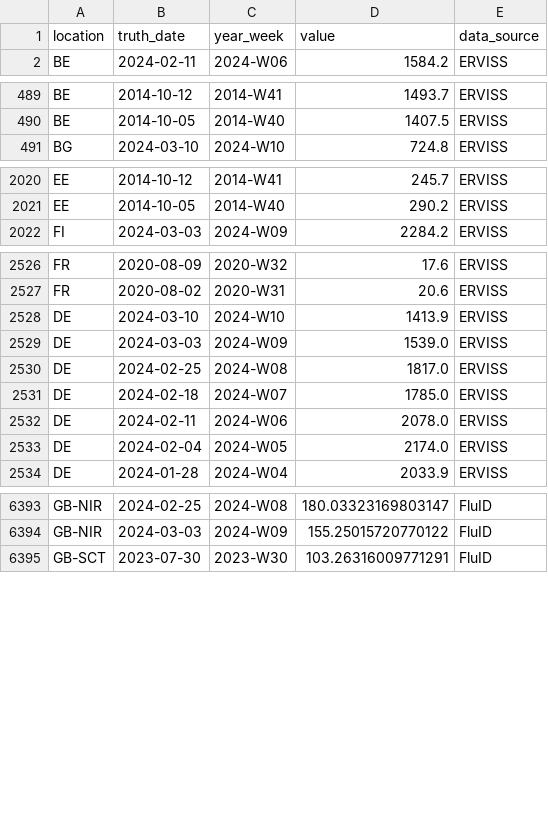
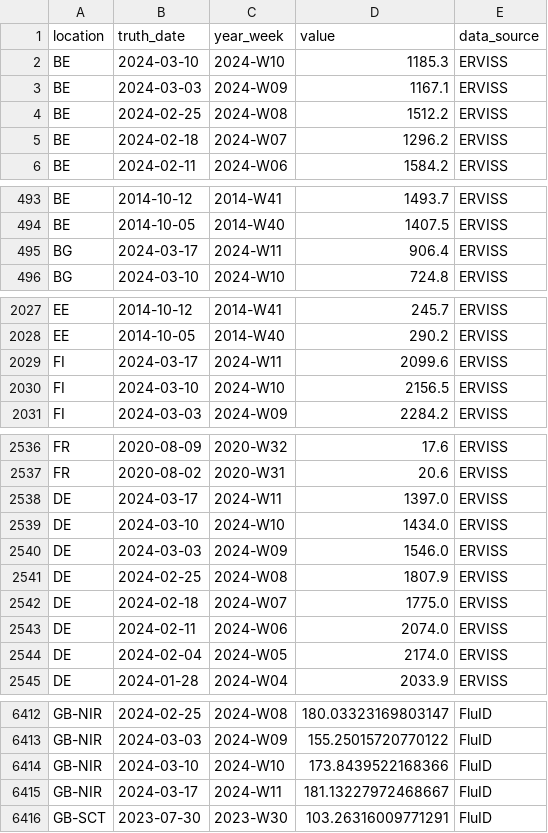
Before and after one commit to european-modelling-hubs/ari-forecast-hub, a CSV file: target-data/latest-ARI_incidence.csv, drawn as a sheet; only a part is shown, gaps mark what is left out; the diff covers the shown part only.

```diff
--- a/target-data/latest-ARI_incidence.csv
+++ b/target-data/latest-ARI_incidence.csv
@@ -1,2 +1,6 @@
 location,truth_date,year_week,value,data_source
+BE,2024-03-10,2024-W10,1185.3,ERVISS
+BE,2024-03-03,2024-W09,1167.1,ERVISS
+BE,2024-02-25,2024-W08,1512.2,ERVISS
+BE,2024-02-18,2024-W07,1296.2,ERVISS
 BE,2024-02-11,2024-W06,1584.2,ERVISS
@@ -490,2 +494,3 @@ BE,2014-10-12,2014-W41,1493.7,ERVISS
 BE,2014-10-05,2014-W40,1407.5,ERVISS
+BG,2024-03-17,2024-W11,906.4,ERVISS
 BG,2024-03-10,2024-W10,724.8,ERVISS
@@ -2021,2 +2028,4 @@ EE,2014-10-12,2014-W41,245.7,ERVISS
 EE,2014-10-05,2014-W40,290.2,ERVISS
+FI,2024-03-17,2024-W11,2099.6,ERVISS
+FI,2024-03-10,2024-W10,2156.5,ERVISS
 FI,2024-03-03,2024-W09,2284.2,ERVISS
@@ -2527,7 +2537,8 @@ FR,2020-08-09,2020-W32,17.6,ERVISS
 FR,2020-08-02,2020-W31,20.6,ERVISS
-DE,2024-03-10,2024-W10,1413.9,ERVISS
-DE,2024-03-03,2024-W09,1539.0,ERVISS
-DE,2024-02-25,2024-W08,1817.0,ERVISS
-DE,2024-02-18,2024-W07,1785.0,ERVISS
-DE,2024-02-11,2024-W06,2078.0,ERVISS
+DE,2024-03-17,2024-W11,1397.0,ERVISS
+DE,2024-03-10,2024-W10,1434.0,ERVISS
+DE,2024-03-03,2024-W09,1546.0,ERVISS
+DE,2024-02-25,2024-W08,1807.9,ERVISS
+DE,2024-02-18,2024-W07,1775.0,ERVISS
+DE,2024-02-11,2024-W06,2074.0,ERVISS
 DE,2024-02-04,2024-W05,2174.0,ERVISS
@@ -6394,2 +6413,4 @@ GB-NIR,2024-02-25,2024-W08,180.03323169803147,FluID
 GB-NIR,2024-03-03,2024-W09,155.25015720770122,FluID
+GB-NIR,2024-03-10,2024-W10,173.8439522168366,FluID
+GB-NIR,2024-03-17,2024-W11,181.13227972468667,FluID
 GB-SCT,2023-07-30,2023-W30,103.26316009771291,FluID
```
Also changed, not shown: 11 added rows and 9 edited cells elsewhere in this file.
